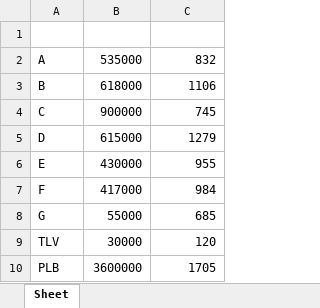
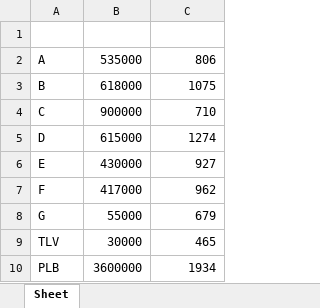
Before and after one commit to fishman2004/hub-analistas, an Excel workbook: tools/exemplos/(BASE) - Metas Polybalas - Totais.xlsx, sheet Sheet, drawn as a sheet; values as stored, in another font and other column widths than the file's, no borders; the diff names each change by its address in the sheet, - before the commit and + after, or states it on an @@ line.

```diff
--- a/tools/exemplos/(BASE) - Metas Polybalas - Totais.xlsx (sheet Sheet)
+++ b/tools/exemplos/(BASE) - Metas Polybalas - Totais.xlsx (sheet Sheet)
-C2 (CARTEIRA): 832
+C2 (CARTEIRA): 806
-C3 (CARTEIRA): 1106
+C3 (CARTEIRA): 1075
-C4 (CARTEIRA): 745
+C4 (CARTEIRA): 710
-C5 (CARTEIRA): 1279
+C5 (CARTEIRA): 1274
-C6 (CARTEIRA): 955
+C6 (CARTEIRA): 927
-C7 (CARTEIRA): 984
+C7 (CARTEIRA): 962
-C8 (CARTEIRA): 685
+C8 (CARTEIRA): 679
-C9 (CARTEIRA): 120
+C9 (CARTEIRA): 465
-C10 (CARTEIRA): 1705
+C10 (CARTEIRA): 1934
```
Also changed, not shown: tools/exemplos/(BASE) - Fornecedores Polybalas.xlsx, tools/exemplos/(BASE) - Metas Polybalas - Fornecedores.xlsx, 10 other files.
